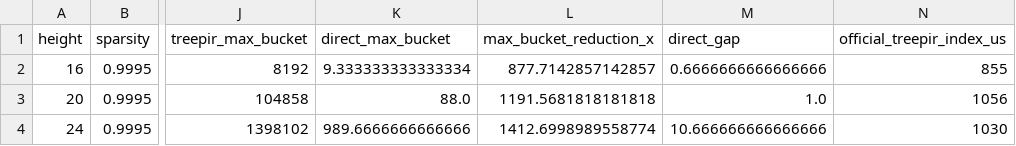
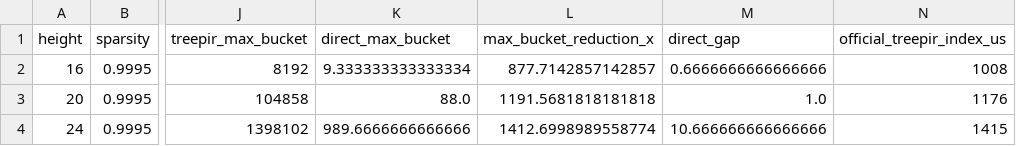
Before and after one commit to athatgirls/sparsetreepir, a CSV file: examples/official_treepir_perfectized_baseline.csv, drawn as a sheet; only a part is shown, gaps mark what is left out; the diff names each change by its address in the sheet, - before the commit and + after, or states it on an @@ line.

Commit message:
record extra backend experiment results

```diff
--- a/examples/official_treepir_perfectized_baseline.csv
+++ b/examples/official_treepir_perfectized_baseline.csv
-N2 (official_treepir_index_us): 855
+N2 (official_treepir_index_us): 1008
-N3 (official_treepir_index_us): 1056
+N3 (official_treepir_index_us): 1176
-N4 (official_treepir_index_us): 1030
+N4 (official_treepir_index_us): 1415
```
Also changed, not shown: 7 other files.
